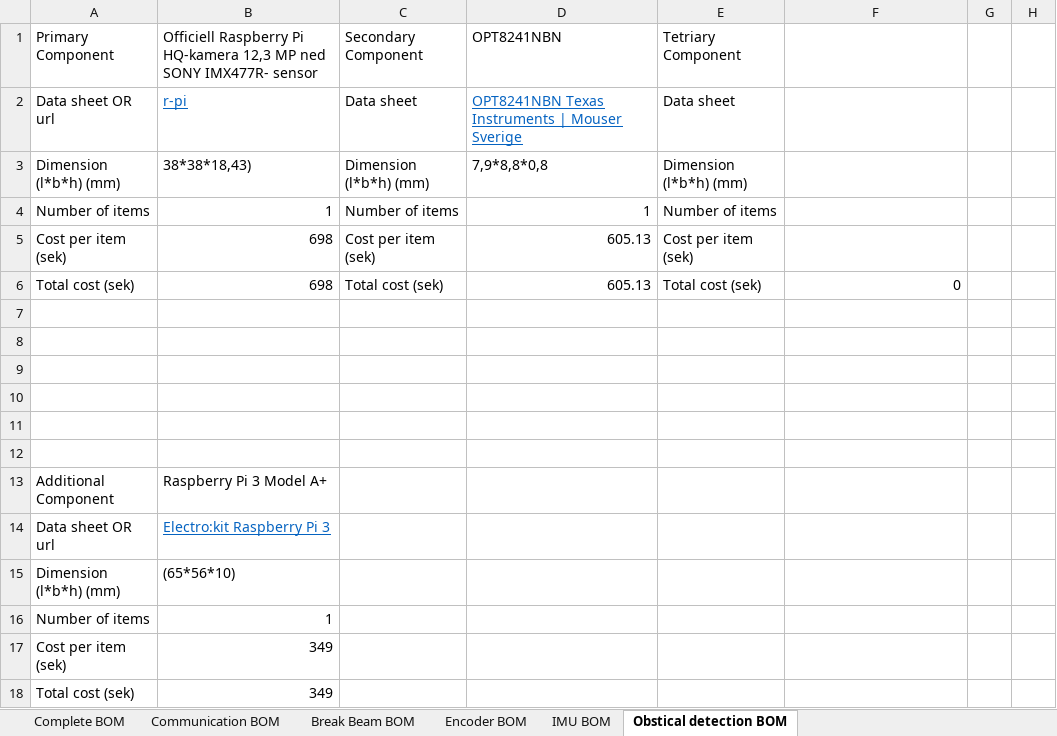
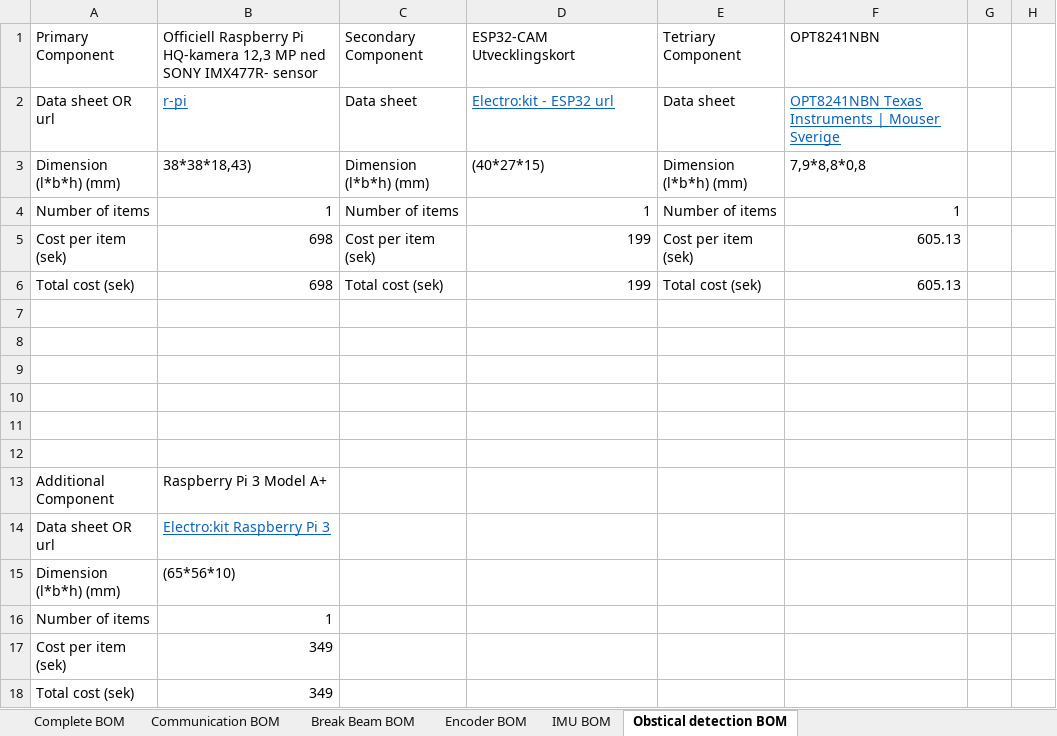
Before and after one commit to DVA490-474-Project-Course/SSL-Hardware-Development, an Excel workbook: BOM/RoboCUP_SSL_Hardware_BOM.xlsx, sheet Obstical detection BOM, drawn as a sheet; only a part is shown; values as stored, in another font and other column widths than the file's, no borders; charts and pictures not drawn; the diff names each change by its address in the sheet, - before the commit and + after, or states it on an @@ line.

Commit message:
Finished the BOM for communication and sensors. Added the last obsticle detection sensor, an ESP32-CAM which includes a camera as well as a development board.

```diff
--- a/BOM/RoboCUP_SSL_Hardware_BOM.xlsx (sheet Obstical detection BOM)
+++ b/BOM/RoboCUP_SSL_Hardware_BOM.xlsx (sheet Obstical detection BOM)
-D1: OPT8241NBN
+D1: ESP32-CAM Utvecklingskort
-F1: (empty)
+F1: OPT8241NBN
-D2: OPT8241NBN Texas Instruments | Mouser Sverige
+D2: Electro:kit - ESP32 url
-F2: (empty)
+F2: OPT8241NBN Texas Instruments | Mouser Sverige
-D3: 7,9*8,8*0,8
+D3: (40*27*15)
-F3: (empty)
+F3: 7,9*8,8*0,8
-F4: (empty)
+F4: 1
-D5:D6: 605.13
+D5:D6: 199
-F5: (empty)
+F5: 605.13
-F6: 0
+F6: 605.13
```
Also changed, not shown: sheet Complete BOM.
